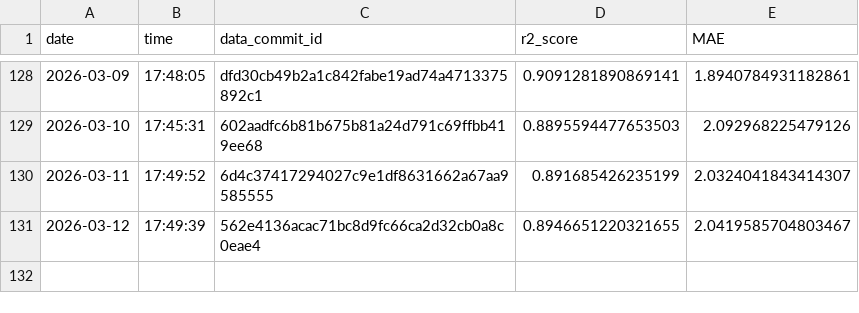
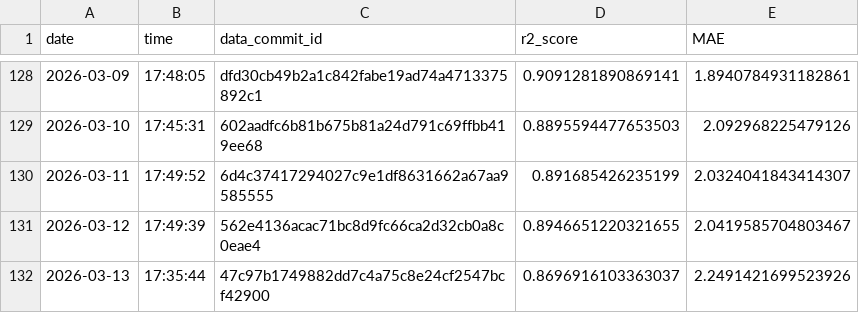
Before and after one commit to Markus-Ehrlich/MLGS, a CSV file: logs/modelTrainingLog.csv, drawn as a sheet; only a part is shown, gaps mark what is left out.

```diff
--- a/logs/modelTrainingLog.csv
+++ b/logs/modelTrainingLog.csv
@@ -131 +131,2 @@ date,time,data_commit_id,r2_score,MAE
 2026-03-12,17:49:39,562e4136acac71bc8d9fc66ca2d32cb0a8c0eae4,0.8946651220321655,2.0419585704803467
+2026-03-13,17:35:44,47c97b1749882dd7c4a75c8e24cf2547bcf42900,0.8696916103363037,2.2491421699523926
```
Also changed, not shown: 2 other files.
